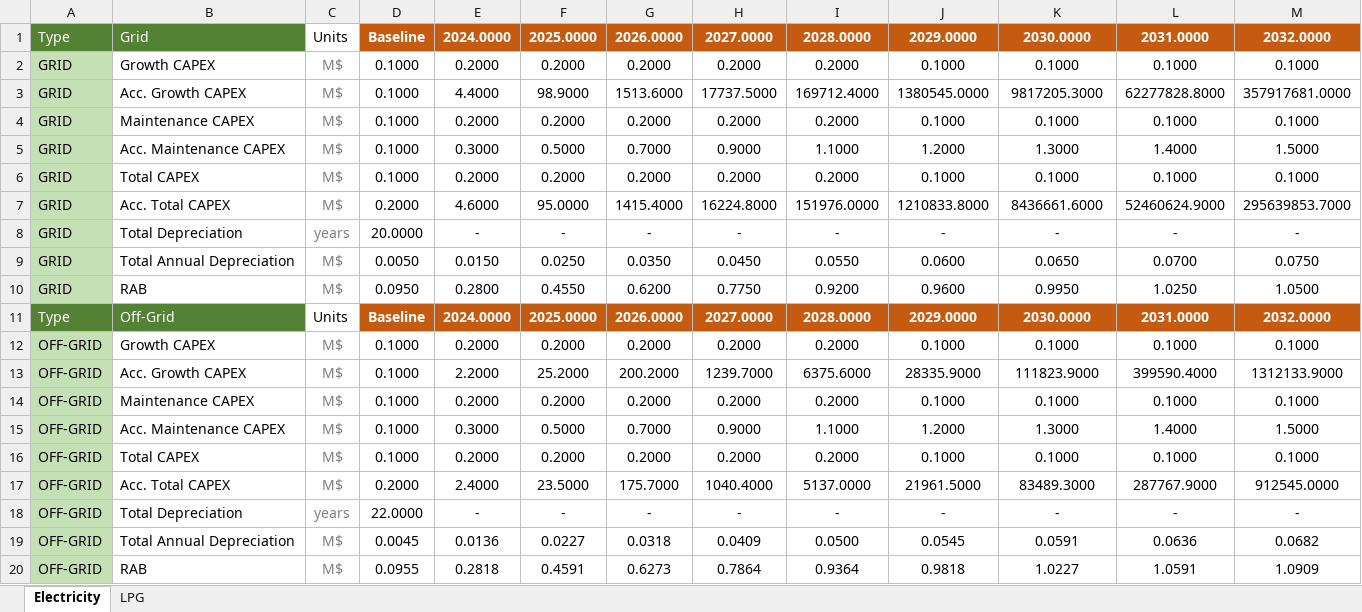
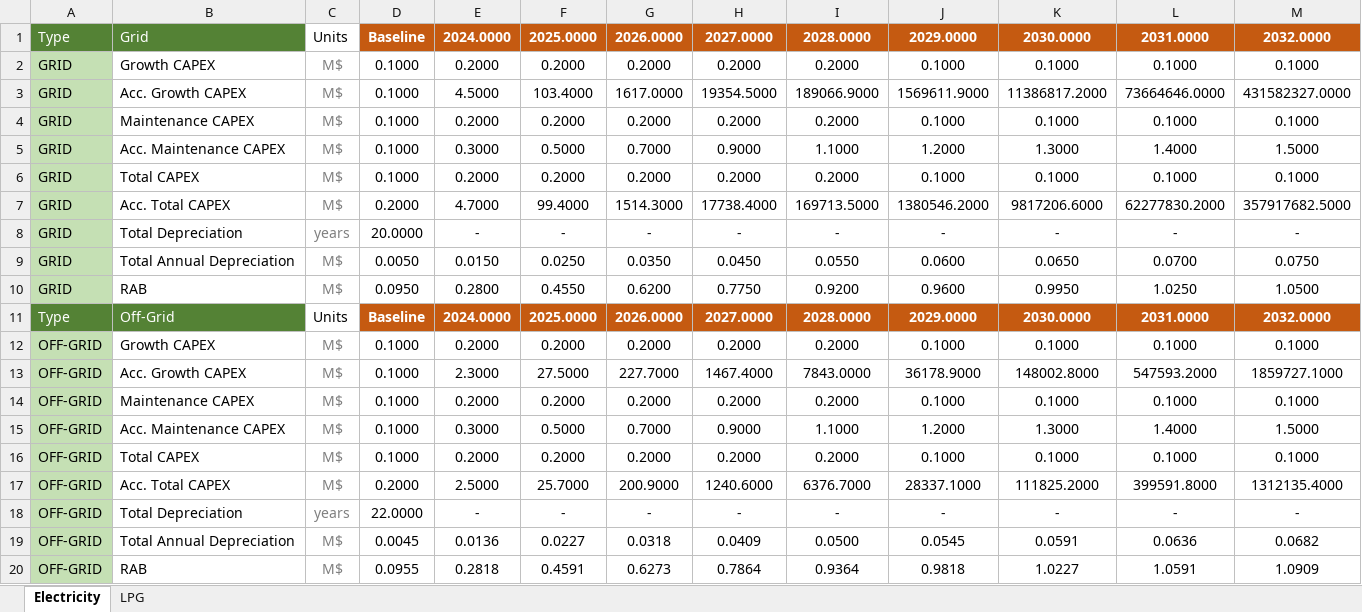
Before and after one commit to Almudenagarrido/CC-WBT-AI, an Excel workbook: backend/Rwanda/capex-fuels-CleanStep.xlsx, sheet Electricity, drawn as a sheet; only a part is shown; values as stored, in another font and other column widths than the file's, no borders; removed rows and columns are numbered as before the commit, all else as after; rows hold the shown columns only; the diff names each change by its address in the sheet, - before the commit and + after, or states it on an @@ line.

```diff
--- a/backend/Rwanda/capex-fuels-CleanStep.xlsx (sheet Electricity)
+++ b/backend/Rwanda/capex-fuels-CleanStep.xlsx (sheet Electricity)
-row 3: GRID | Acc. Growth CAPEX | M$ | 0.1000 | 4.4000 | 98.9000 | 1513.6000 | 17737.5000 | 169712.4000 | 1380545.0000 | 9817205.3000 | 62277828.8000 | 357917681.0000
+row 3: GRID | Acc. Growth CAPEX | M$ | 0.1000 | 4.5000 | 103.4000 | 1617.0000 | 19354.5000 | 189066.9000 | 1569611.9000 | 11386817.2000 | 73664646.0000 | 431582327.0000
-row 7: GRID | Acc. Total CAPEX | M$ | 0.2000 | 4.6000 | 95.0000 | 1415.4000 | 16224.8000 | 151976.0000 | 1210833.8000 | 8436661.6000 | 52460624.9000 | 295639853.7000
+row 7: GRID | Acc. Total CAPEX | M$ | 0.2000 | 4.7000 | 99.4000 | 1514.3000 | 17738.4000 | 169713.5000 | 1380546.2000 | 9817206.6000 | 62277830.2000 | 357917682.5000
-row 13: OFF-GRID | Acc. Growth CAPEX | M$ | 0.1000 | 2.2000 | 25.2000 | 200.2000 | 1239.7000 | 6375.6000 | 28335.9000 | 111823.9000 | 399590.4000 | 1312133.9000
+row 13: OFF-GRID | Acc. Growth CAPEX | M$ | 0.1000 | 2.3000 | 27.5000 | 227.7000 | 1467.4000 | 7843.0000 | 36178.9000 | 148002.8000 | 547593.2000 | 1859727.1000
-row 17: OFF-GRID | Acc. Total CAPEX | M$ | 0.2000 | 2.4000 | 23.5000 | 175.7000 | 1040.4000 | 5137.0000 | 21961.5000 | 83489.3000 | 287767.9000 | 912545.0000
+row 17: OFF-GRID | Acc. Total CAPEX | M$ | 0.2000 | 2.5000 | 25.7000 | 200.9000 | 1240.6000 | 6376.7000 | 28337.1000 | 111825.2000 | 399591.8000 | 1312135.4000
```
Also changed, not shown: sheet LPG, backend/Rwanda/carbon-credits-general.xlsx, backend/Rwanda/design-capital-CleanStep.xlsx, 6 other files.
